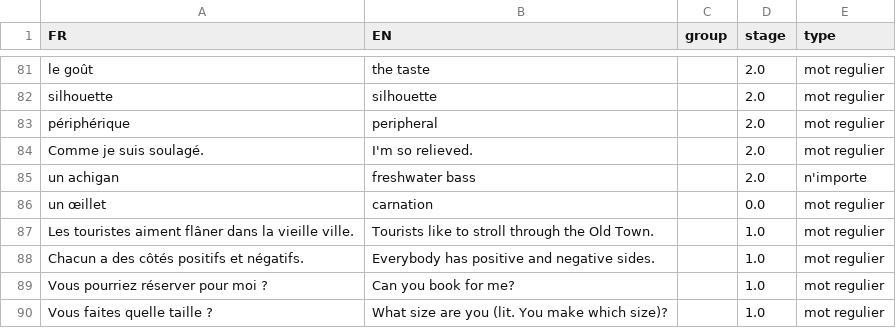
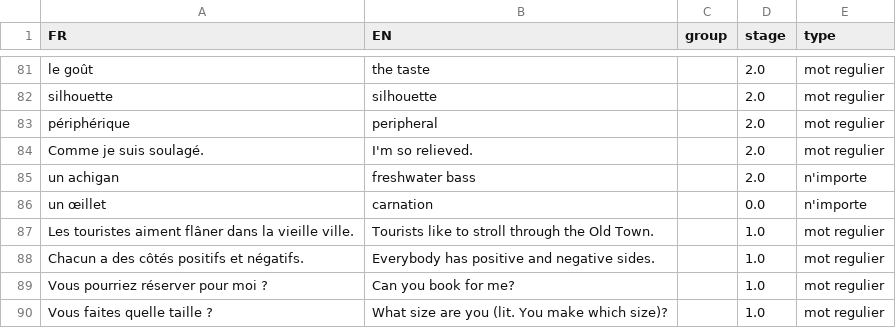
Before and after one commit to weihaozhaung/simpleFR_tk, a CSV file: FR_vocab.csv, drawn as a sheet; only a part is shown, gaps mark what is left out.

Commit message:
updated the list!

```diff
--- a/FR_vocab.csv
+++ b/FR_vocab.csv
@@ -85,3 +85,3 @@ Comme je suis soulagé.;I'm so relieved.;;2.0;mot regulier
 un achigan;freshwater bass;;2.0;n'importe
-un œillet;carnation;;0.0;mot regulier
+un œillet;carnation;;0.0;n'importe
 Les touristes aiment flâner dans la vieille ville.;Tourists like to stroll through the Old Town.;;1.0;mot regulier
```
